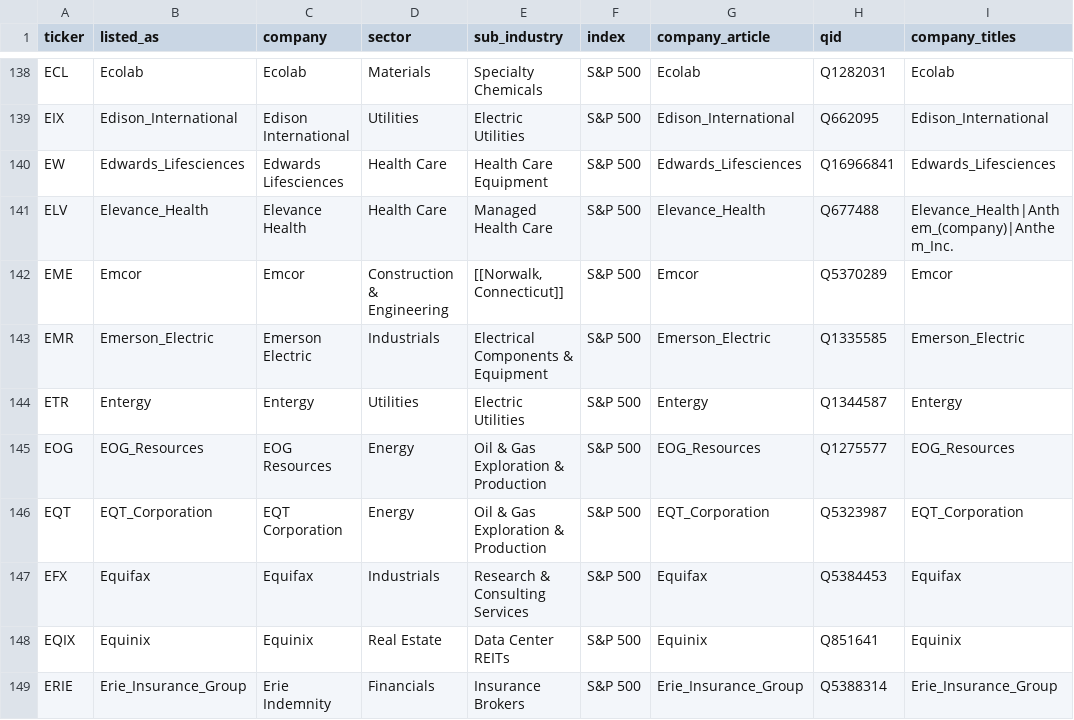
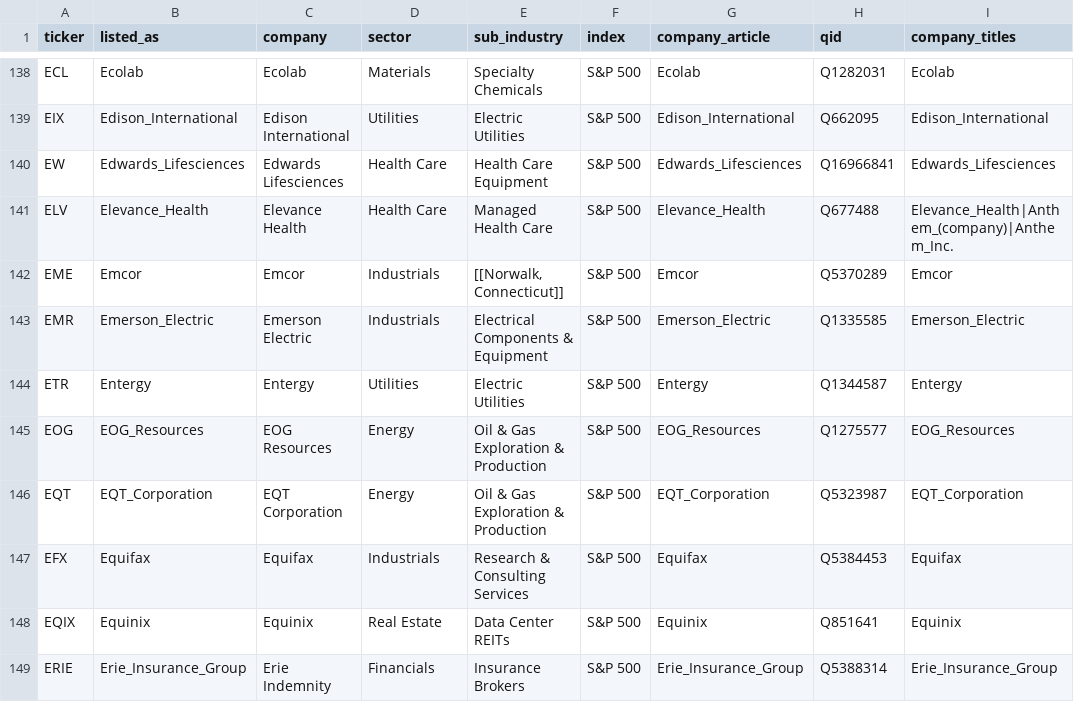
Before and after one commit to dominicjburns2003-gif/curiosity-index, a CSV file: data/mapping/broad_companies.csv, drawn as a sheet; only a part is shown, gaps mark what is left out.

```diff
--- a/data/mapping/broad_companies.csv
+++ b/data/mapping/broad_companies.csv
@@ -141,3 +141,3 @@ EW,Edwards_Lifesciences,Edwards Lifesciences,Health Care,Health Care Equipment,S
 ELV,Elevance_Health,Elevance Health,Health Care,Managed Health Care,S&P 500,Elevance_Health,Q677488,Elevance_Health|Anthem_(company)|Anthem_Inc.
-EME,Emcor,Emcor,Construction & Engineering,"[[Norwalk, Connecticut]]",S&P 500,Emcor,Q5370289,Emcor
+EME,Emcor,Emcor,Industrials,"[[Norwalk, Connecticut]]",S&P 500,Emcor,Q5370289,Emcor
 EMR,Emerson_Electric,Emerson Electric,Industrials,Electrical Components & Equipment,S&P 500,Emerson_Electric,Q1335585,Emerson_Electric
```
Also changed, not shown: data/mapping/products_to_companies.csv, data/processed/broad_summary.csv, 10 other files.
